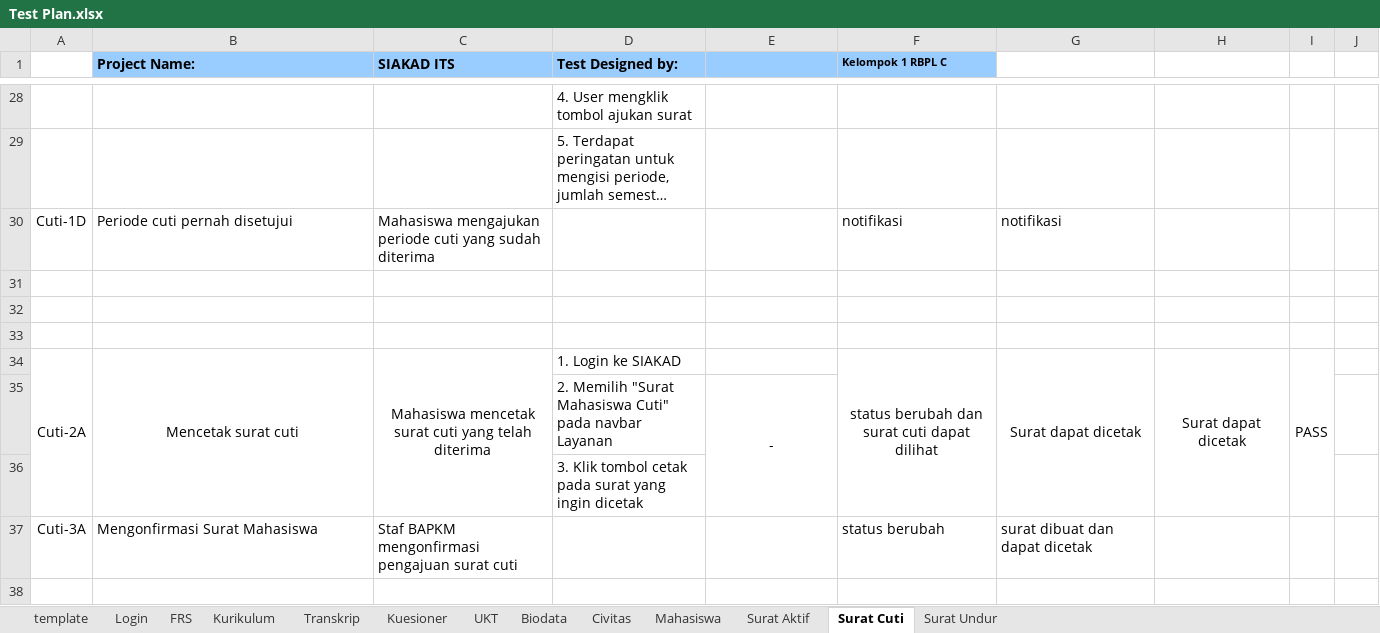
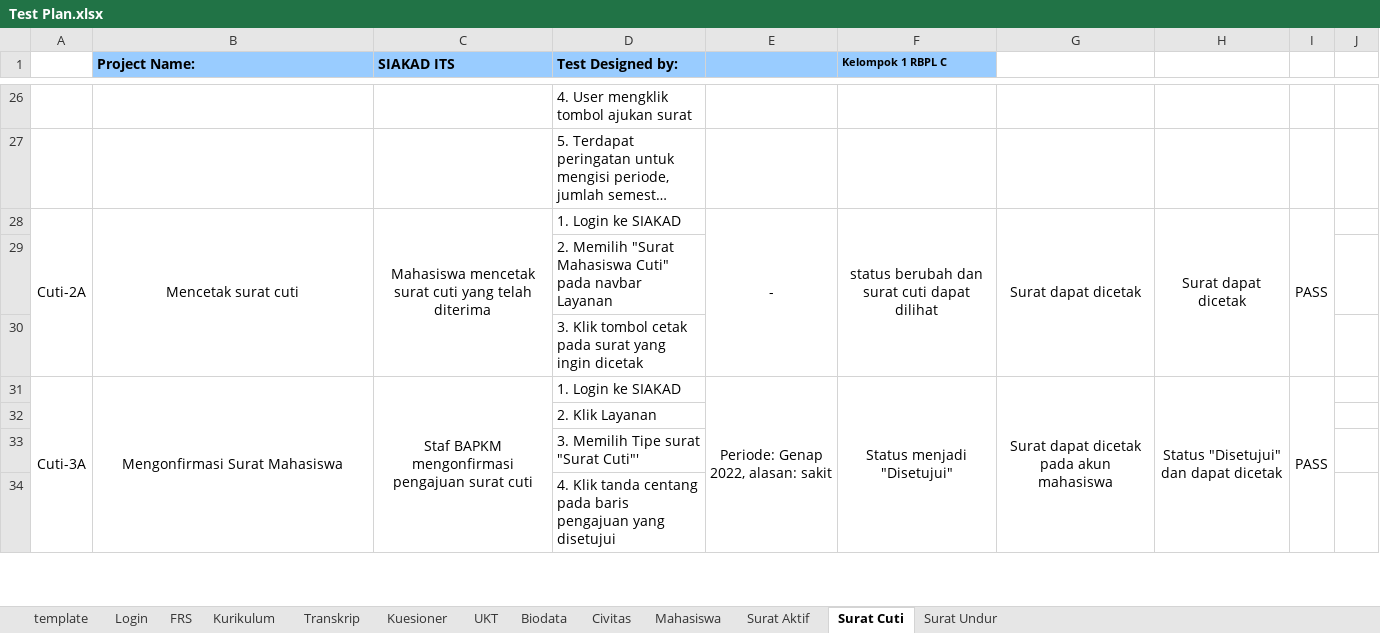
Before and after one commit to fathoor/SIAKAD, an Excel workbook: Test Plan.xlsx, sheet Surat Cuti, drawn as a sheet; only a part is shown, gaps mark what is left out; long unchanged cells end in …; values as stored, in another font and other column widths than the file's, no borders; charts and pictures not drawn; removed rows and columns are numbered as before the commit, all else as after; the diff covers the shown part only; the diff names each change by its address in the sheet, - before the commit and + after, or states it on an @@ line.

Commit message:
Update Test Plan
Done:
- Login
- FRS
- Kurikulum
- Transkrip
- UKT
- Civitas
- Daftar Mahasiswa
- Surat aktif
- Surat Cuti
- Surat undur diri

To do:
-Kuesioner luar masa isi

```diff
--- a/Test Plan.xlsx (sheet Surat Cuti)
+++ b/Test Plan.xlsx (sheet Surat Cuti)
-row 30: Cuti-1D | Periode cuti pernah disetujui | Mahasiswa mengajukan periode cuti yang sudah diterima |  |  | notifikasi | notifikasi
-row 31: (empty)
-row 32: (empty)
-row 33: (empty)
-E28: (empty)
+E28: -
+E28:E30 merged
-E29: -
+E29: (empty)
-E35:E36 merged
+A31:A34 merged
-B31:C31 alignment: left
+B31:C31 alignment: center
+B31:B34 merged
+C31:C34 merged
-D31 (Test Designed by:): (empty)
+D31 (Test Designed by:): 1. Login ke SIAKAD
-E31: (empty)
+E31: Periode: Genap 2022, alasan: sakit
+E31:E34 merged
-F31 (Kelompok 1 RBPL C): status berubah
+F31 (Kelompok 1 RBPL C): Status menjadi "Disetujui"
-F31:G31 alignment: left
+F31:G31 alignment: center
+F31:F34 merged
-G31: surat dibuat dan dapat dicetak
+G31: Surat dapat dicetak pada akun mahasiswa
+G31:G34 merged
-H31: (empty)
+H31: Status "Disetujui" dan dapat dicetak
+H31:H34 merged
-I31: (empty)
+I31: PASS
+I31:I34 merged
-D32 (Test Designed by:): (empty)
+D32 (Test Designed by:): 2. Klik Layanan
+row 33:  |  |  | 3. Memilih Tipe surat "Surat Cuti"'
+row 34:  |  |  | 4. Klik tanda centang pada baris pengajuan yang disetujui
```
Also changed, not shown: 3 added rows, 2 removed rows, 14 edited cells, cell formats and merged cells elsewhere in this sheet, sheet Surat Undur, sheet Civitas, sheet Surat Aktif, sheet Mahasiswa, 2 other files.
